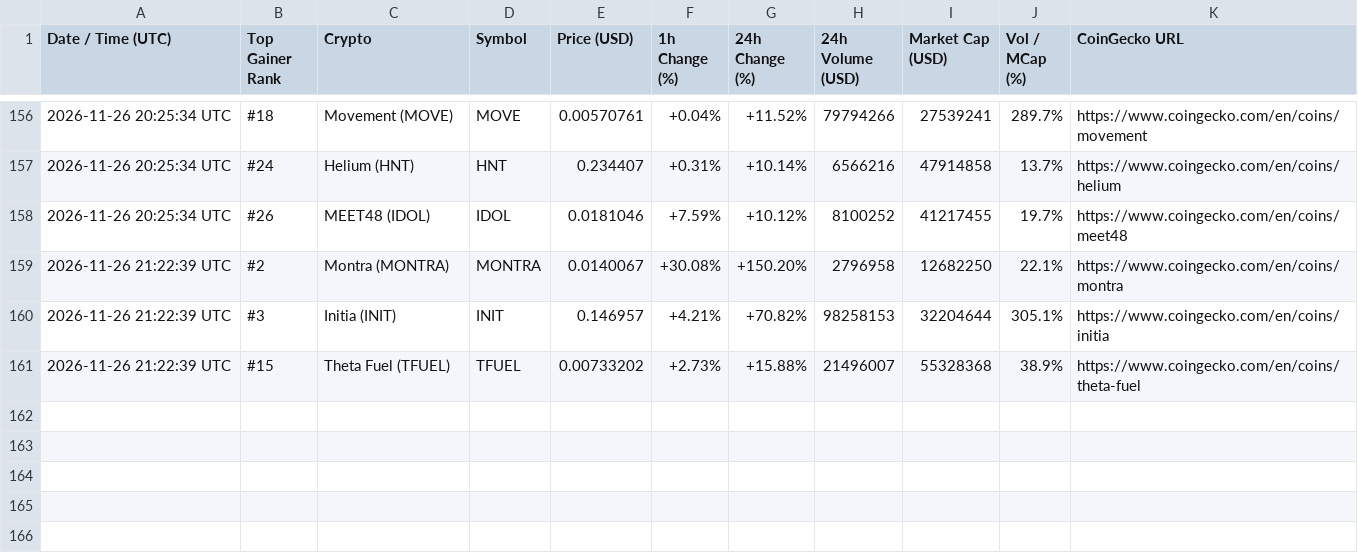
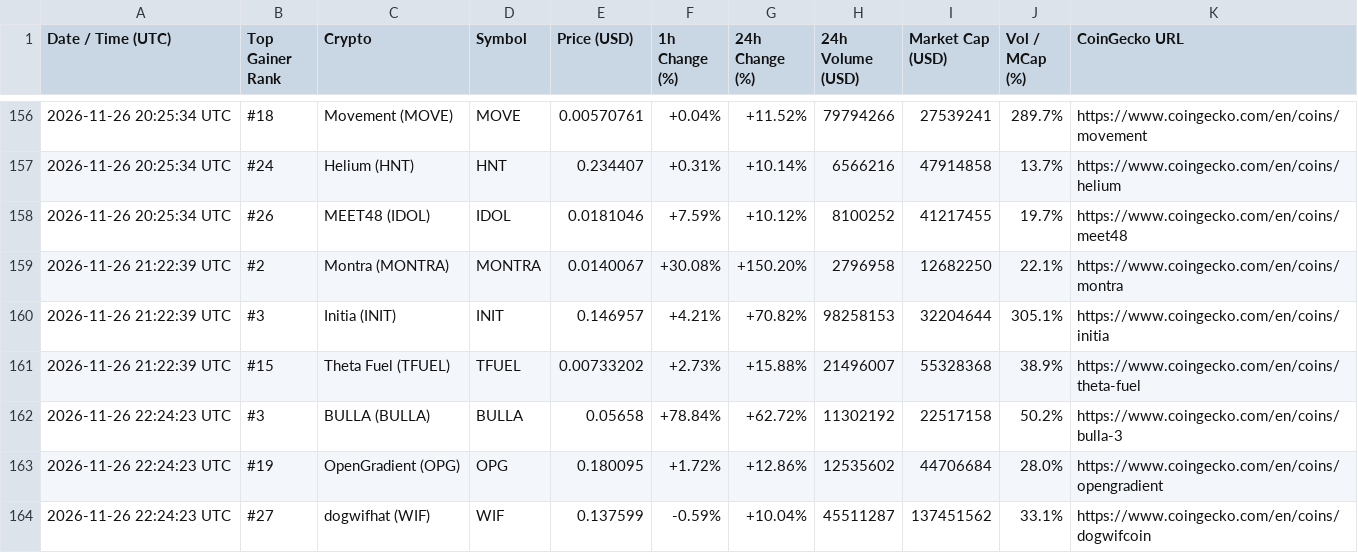
Before and after one commit to adrianmartinhb/coingecko-tracker-, a CSV file: alerts_history.csv, drawn as a sheet; only a part is shown, gaps mark what is left out.

```diff
--- a/alerts_history.csv
+++ b/alerts_history.csv
@@ -161 +161,4 @@ Date / Time (UTC),Top Gainer Rank,Crypto,Symbol,Price (USD),1h Change (%),24h Ch
 2026-11-26 21:22:39 UTC,#15,Theta Fuel (TFUEL),TFUEL,0.00733202,+2.73%,+15.88%,21496007,55328368,38.9%,https://www.coingecko.com/en/coins/theta-fuel
+2026-11-26 22:24:23 UTC,#3,BULLA (BULLA),BULLA,0.05658,+78.84%,+62.72%,11302192,22517158,50.2%,https://www.coingecko.com/en/coins/bulla-3
+2026-11-26 22:24:23 UTC,#19,OpenGradient (OPG),OPG,0.180095,+1.72%,+12.86%,12535602,44706684,28.0%,https://www.coingecko.com/en/coins/opengradient
+2026-11-26 22:24:23 UTC,#27,dogwifhat (WIF),WIF,0.137599,-0.59%,+10.04%,45511287,137451562,33.1%,https://www.coingecko.com/en/coins/dogwifcoin
```
Also changed, not shown: 1 other file.
